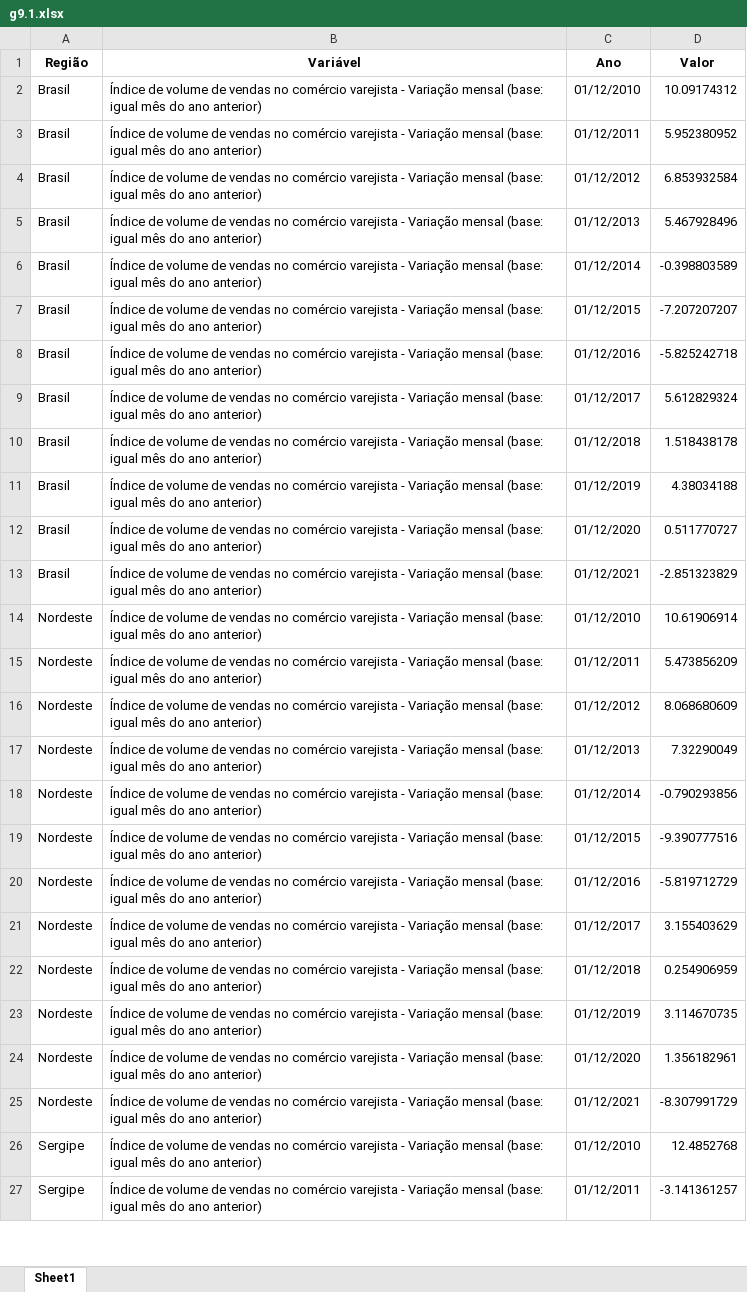
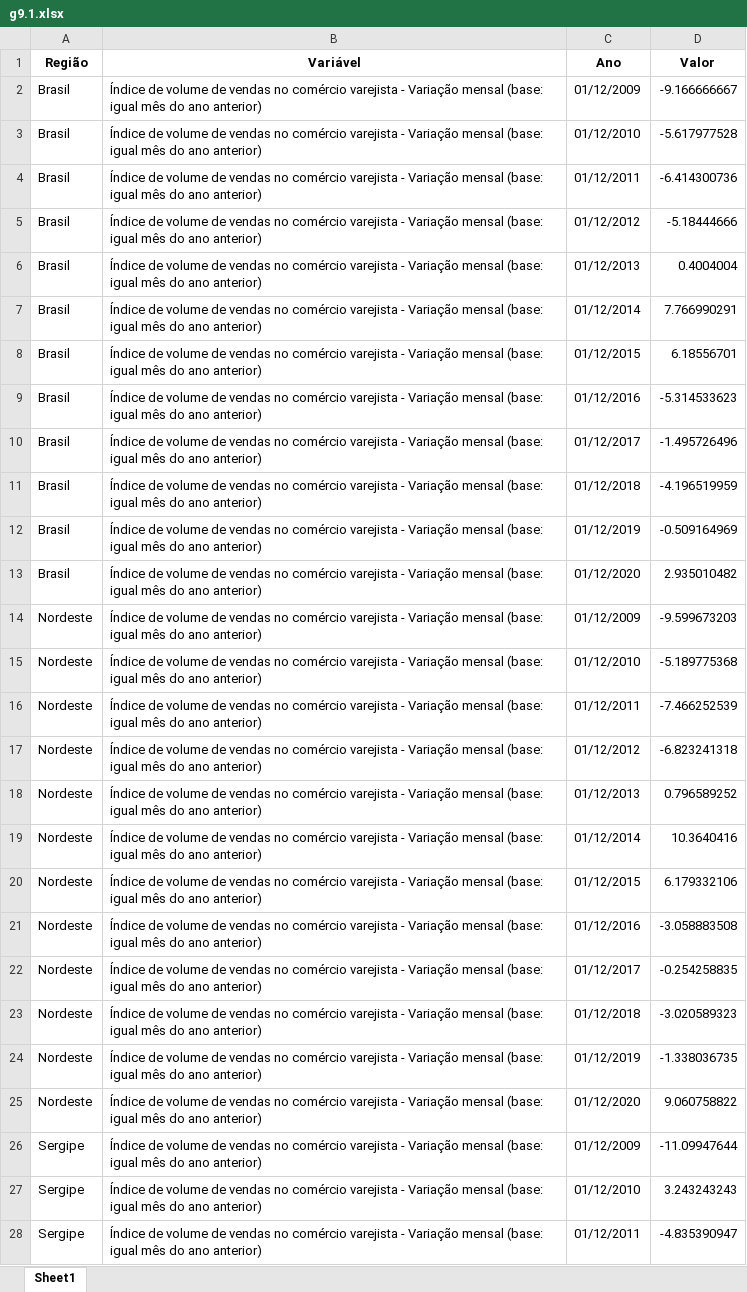
Before and after one commit to anuariosocieconomico/T25, an Excel workbook: Data/g9.1.xlsx, sheet Sheet1, drawn as a sheet; only a part is shown; values as stored, in another font and other column widths than the file's, no borders; removed rows and columns are numbered as before the commit, all else as after; the diff covers the shown part only; the diff names each change by its address in the sheet, - before the commit and + after, or states it on an @@ line.

Commit message:
att ordenação da coluna ano para cálculo do índice deflator

```diff
--- a/Data/g9.1.xlsx (sheet Sheet1)
+++ b/Data/g9.1.xlsx (sheet Sheet1)
+row 2: Brasil | Índice de volume de vendas no comércio varejista - Variação mensal (base: igual mês do ano anterior) | 01/12/2009 | -9.166666667
-D3 (Valor): 10.09174312
+D3 (Valor): -5.617977528
-D4 (Valor): 5.952380952
+D4 (Valor): -6.414300736
-D5 (Valor): 6.853932584
+D5 (Valor): -5.18444666
-D6 (Valor): 5.467928496
+D6 (Valor): 0.4004004
-D7 (Valor): -0.398803589
+D7 (Valor): 7.766990291
-D8 (Valor): -7.207207207
+D8 (Valor): 6.18556701
-D9 (Valor): -5.825242718
+D9 (Valor): -5.314533623
-D10 (Valor): 5.612829324
+D10 (Valor): -1.495726496
-D11 (Valor): 1.518438178
+D11 (Valor): -4.196519959
-D12 (Valor): 4.38034188
+D12 (Valor): -0.509164969
-D13 (Valor): 0.511770727
+D13 (Valor): 2.935010482
-row 13: Brasil | Índice de volume de vendas no comércio varejista - Variação mensal (base: igual mês do ano anterior) | 01/12/2021 | -2.851323829
+row 14: Nordeste | Índice de volume de vendas no comércio varejista - Variação mensal (base: igual mês do ano anterior) | 01/12/2009 | -9.599673203
-D15 (Valor): 10.61906914
+D15 (Valor): -5.189775368
-D16 (Valor): 5.473856209
+D16 (Valor): -7.466252539
-D17 (Valor): 8.068680609
+D17 (Valor): -6.823241318
-D18 (Valor): 7.32290049
+D18 (Valor): 0.796589252
-D19 (Valor): -0.790293856
+D19 (Valor): 10.3640416
-D20 (Valor): -9.390777516
+D20 (Valor): 6.179332106
-D21 (Valor): -5.819712729
+D21 (Valor): -3.058883508
-D22 (Valor): 3.155403629
+D22 (Valor): -0.254258835
-D23 (Valor): 0.254906959
+D23 (Valor): -3.020589323
-D24 (Valor): 3.114670735
+D24 (Valor): -1.338036735
-D25 (Valor): 1.356182961
+D25 (Valor): 9.060758822
-row 25: Nordeste | Índice de volume de vendas no comércio varejista - Variação mensal (base: igual mês do ano anterior) | 01/12/2021 | -8.307991729
+row 26: Sergipe | Índice de volume de vendas no comércio varejista - Variação mensal (base: igual mês do ano anterior) | 01/12/2009 | -11.09947644
-D27 (Valor): 12.4852768
+D27 (Valor): 3.243243243
-D28 (Valor): -3.141361257
+D28 (Valor): -4.835390947
```
Also changed, not shown: 1 removed row and 9 edited cells elsewhere in this sheet, Data/g9.2.xlsx, Data/t9.1.xlsx, 1 other file.
